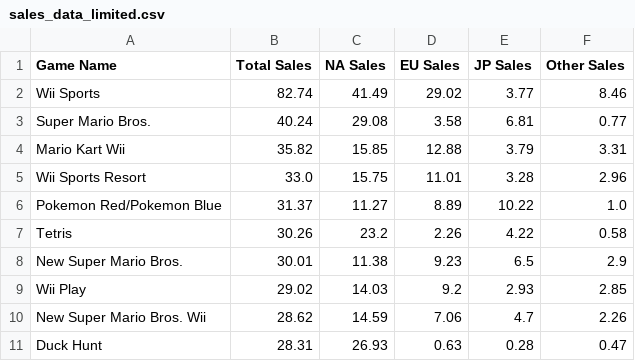
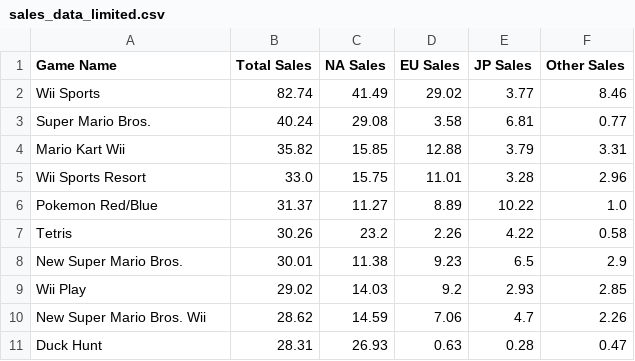
Before and after one commit to lincoln-briscoe/FIT3179-dataVis, a CSV file: data csv_s/sales_data_limited.csv, drawn as a sheet.

Commit message:
uyhgvb

```diff
--- a/data csv_s/sales_data_limited.csv
+++ b/data csv_s/sales_data_limited.csv
@@ -5,3 +5,3 @@ Mario Kart Wii,35.82,15.85,12.88,3.79,3.31
 Wii Sports Resort,33.0,15.75,11.01,3.28,2.96
-Pokemon Red/Pokemon Blue,31.37,11.27,8.89,10.22,1.0
+Pokemon Red/Blue,31.37,11.27,8.89,10.22,1.0
 Tetris,30.26,23.2,2.26,4.22,0.58
```
